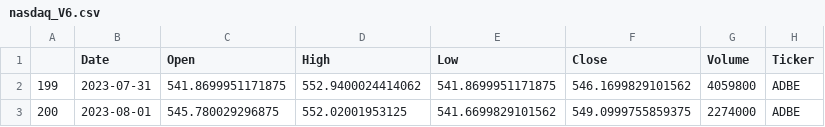
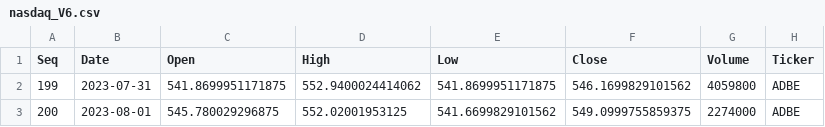
Before and after one commit to ryanshiss/nasdaq, a CSV file: nasdaq_V6.csv, drawn as a sheet; only a part is shown; the diff names each change by its address in the sheet, - before the commit and + after, or states it on an @@ line.

```diff
--- a/nasdaq_V6.csv
+++ b/nasdaq_V6.csv
-A1: (empty)
+A1: Seq
```
Also changed, not shown: nasdaq_V7.csv.
